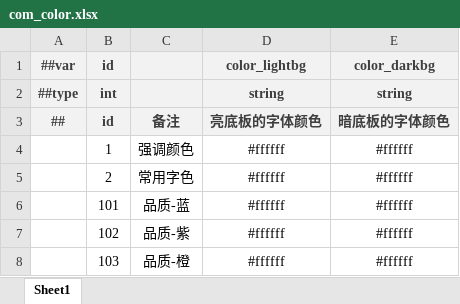
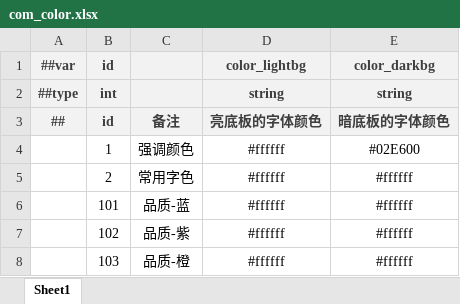
Before and after one commit to BroochWu/ZiStar, an Excel workbook: _ConfigExcels/Datas/com_color.xlsx, sheet Sheet1, drawn as a sheet; values as stored, in another font and other column widths than the file's, no borders; the diff names each change by its address in the sheet, - before the commit and + after, or states it on an @@ line.

```diff
--- a/_ConfigExcels/Datas/com_color.xlsx (sheet Sheet1)
+++ b/_ConfigExcels/Datas/com_color.xlsx (sheet Sheet1)
-E4 (color_darkbg): #ffffff
+E4 (color_darkbg): #02E600
```
Also changed, not shown: 4 other files.
